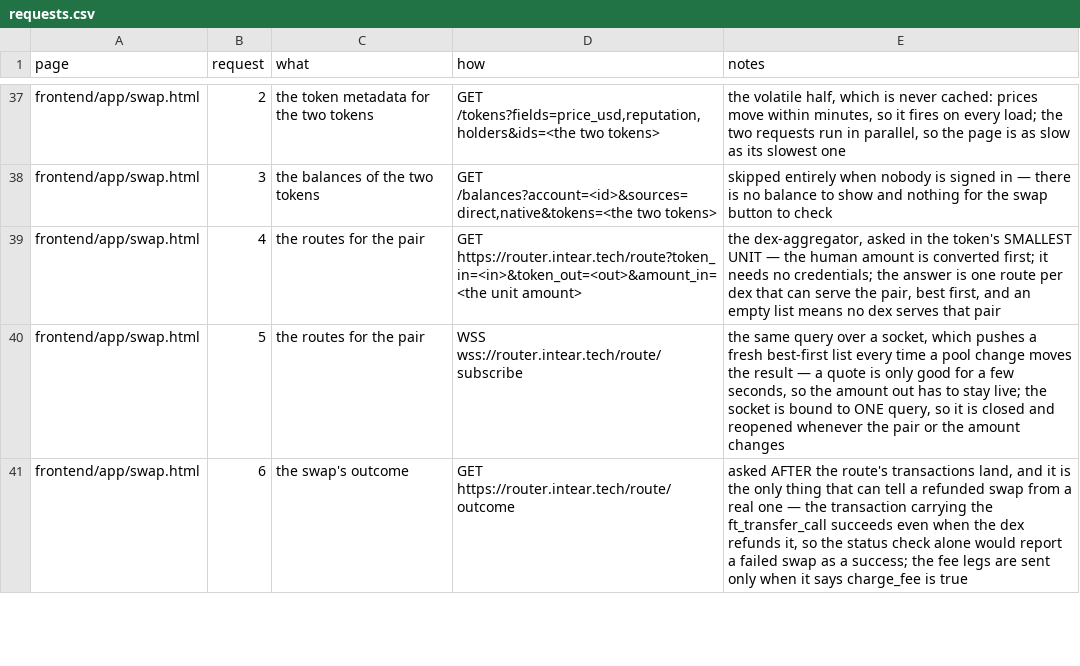
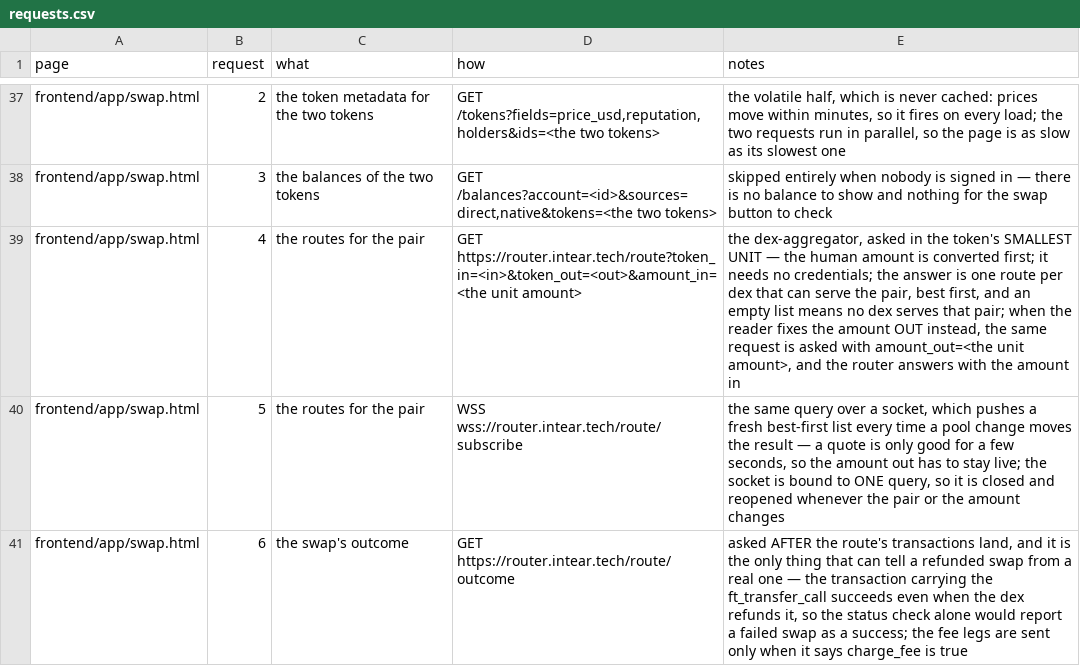
Before and after one commit to huggiesdotnear/huggies-rex-engine, a CSV file: DOCS/PAGES/requests.csv, drawn as a sheet; only a part is shown, gaps mark what is left out.

Commit message:
fix(swap): the switch direction moves both sides at once, and both boxes take an amount
the switch direction bar called set_token twice. the second call read the
state the first call had already changed, so the two sides could end up
on the same token — both cards showing the same icon. it showed up only
sometimes, because it depended on the order the two writes landed in.

the swap is now ONE action in the store: one state write moves both
sides. picking a token in the picker that is already on the other side
swaps the pair too, so the page never shows the same token on both
sides and never asks the router for a swap of a token for itself.

the switch carries the amount over: "sell 5 A and get 10 B" reads
"sell 10 B and get 5 A" after it, so the two amounts trade places with
the two tokens.

both amount boxes can be typed into. the box that was typed into is the
side the router is asked about, and the other box shows the answer —
the api serves both questions, AMOUNT_IN and AMOUNT_OUT.

erasing the amount now closes the route socket and drops the routes.
the socket answers ONE query, so a socket left open after the amount
was erased pushed the old answer straight back over the cleared screen,
which is how the amount out kept showing after the amount in was gone.

```diff
--- a/DOCS/PAGES/requests.csv
+++ b/DOCS/PAGES/requests.csv
@@ -38,3 +38,3 @@ frontend/app/swap.html,2,the token metadata for the two tokens,"GET /tokens?fiel
 frontend/app/swap.html,3,the balances of the two tokens,"GET /balances?account=<id>&sources=direct,native&tokens=<the two tokens>","skipped entirely when nobody is signed in — there is no balance to show and nothing for the swap button to check"
-frontend/app/swap.html,4,the routes for the pair,"GET https://router.intear.tech/route?token_in=<in>&token_out=<out>&amount_in=<the unit amount>","the dex-aggregator, asked in the token's SMALLEST UNIT — the human amount is converted first; it needs no credentials; the answer is one route per dex that can serve the pair, best first, and an empty list means no dex serves that pair"
+frontend/app/swap.html,4,the routes for the pair,"GET https://router.intear.tech/route?token_in=<in>&token_out=<out>&amount_in=<the unit amount>","the dex-aggregator, asked in the token's SMALLEST UNIT — the human amount is converted first; it needs no credentials; the answer is one route per dex that can serve the pair, best first, and an empty list means no dex serves that pair; when the reader fixes the amount OUT instead, the same request is asked with amount_out=<the unit amount>, and the router answers with the amount in"
 frontend/app/swap.html,5,the routes for the pair,WSS wss://router.intear.tech/route/subscribe,"the same query over a socket, which pushes a fresh best-first list every time a pool change moves the result — a quote is only good for a few seconds, so the amount out has to stay live; the socket is bound to ONE query, so it is closed and reopened whenever the pair or the amount changes"
```
Also changed, not shown: DOCS/PAGES/components.csv, 8 other files.
